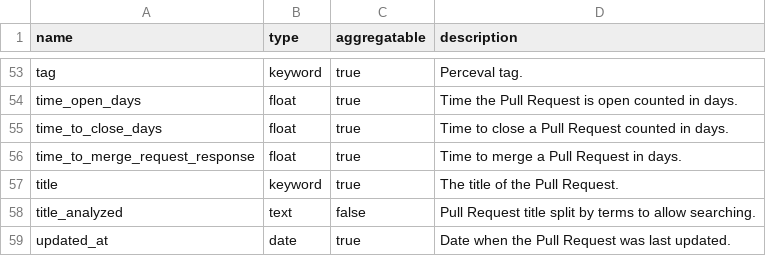
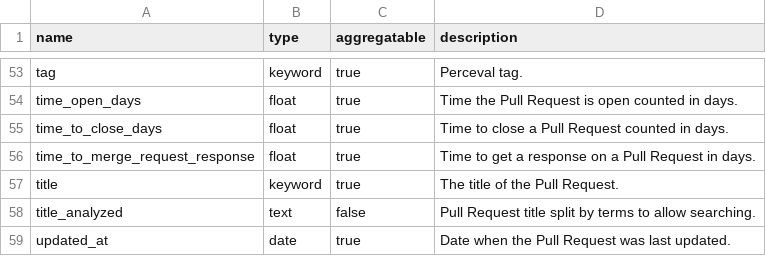
Before and after one commit to chaoss/grimoirelab-elk, a CSV file: schema/github_pull_requests.csv, drawn as a sheet; only a part is shown, gaps mark what is left out.

Commit message:
[schema] Update field description
Signed-off-by: snack0verflow <f20160562@hyderabad.bits-pilani.ac.in>

```diff
--- a/schema/github_pull_requests.csv
+++ b/schema/github_pull_requests.csv
@@ -55,3 +55,3 @@ time_open_days,float,true,Time the Pull Request is open counted in days.
 time_to_close_days,float,true,Time to close a Pull Request counted in days.
-time_to_merge_request_response,float,true,Time to merge a Pull Request in days.
+time_to_merge_request_response,float,true,Time to get a response on a Pull Request in days.
 title,keyword,true,The title of the Pull Request.
```
